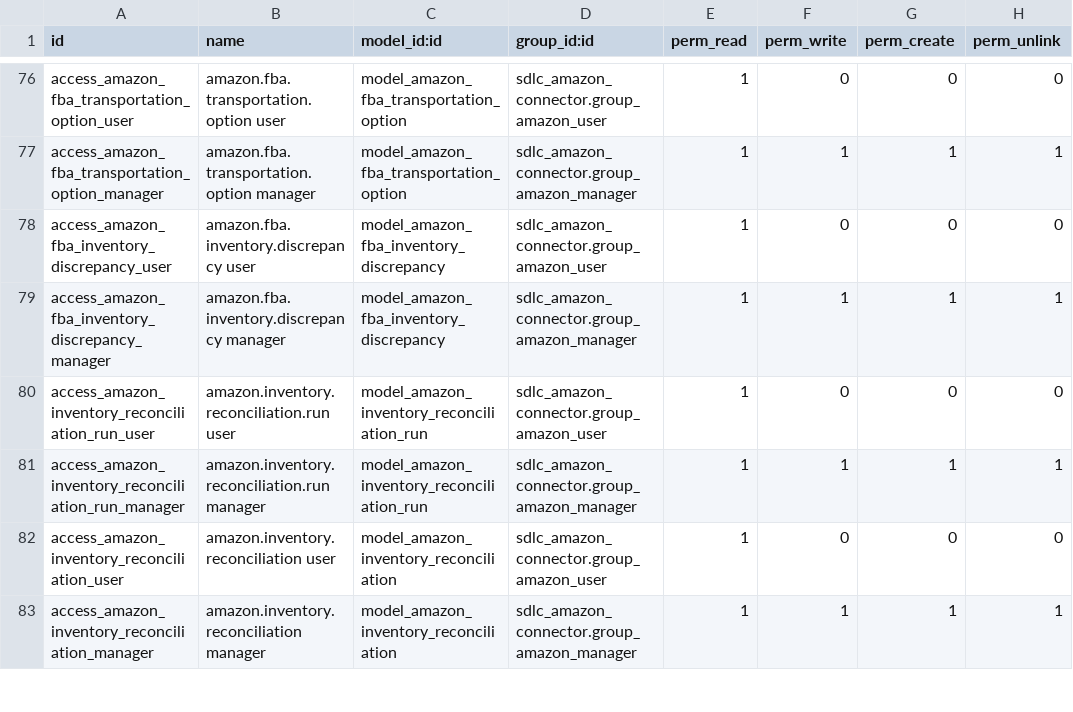
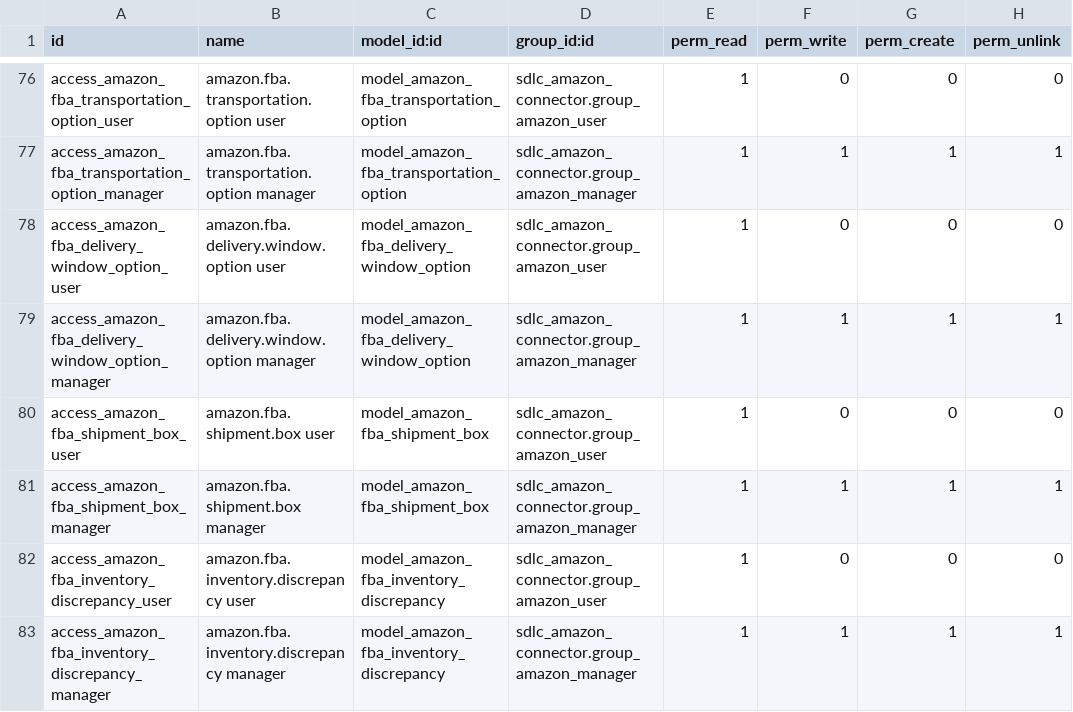
Before and after one commit to Mohamed01097/amazon-odoo, a CSV file: sdlc_amazon_connector/security/ir.model.access.csv, drawn as a sheet; only a part is shown, gaps mark what is left out; the shorter side is filled out with more unchanged rows; the diff names each change by its address in the sheet, - before the commit and + after, or states it on an @@ line.

```diff
--- a/sdlc_amazon_connector/security/ir.model.access.csv
+++ b/sdlc_amazon_connector/security/ir.model.access.csv
+row 78: access_amazon_fba_delivery_window_option_user | amazon.fba.delivery.window.option user | model_amazon_fba_delivery_window_option | sdlc_amazon_connector.group_amazon_user | 1 | 0 | 0 | 0
+row 79: access_amazon_fba_delivery_window_option_manager | amazon.fba.delivery.window.option manager | model_amazon_fba_delivery_window_option | sdlc_amazon_connector.group_amazon_manager | 1 | 1 | 1 | 1
+row 80: access_amazon_fba_shipment_box_user | amazon.fba.shipment.box user | model_amazon_fba_shipment_box | sdlc_amazon_connector.group_amazon_user | 1 | 0 | 0 | 0
+row 81: access_amazon_fba_shipment_box_manager | amazon.fba.shipment.box manager | model_amazon_fba_shipment_box | sdlc_amazon_connector.group_amazon_manager | 1 | 1 | 1 | 1
```
Also changed, not shown: 11 other files.
